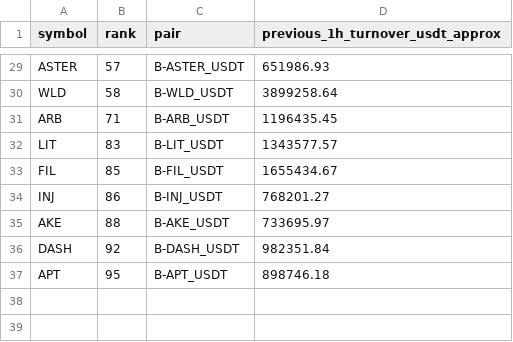
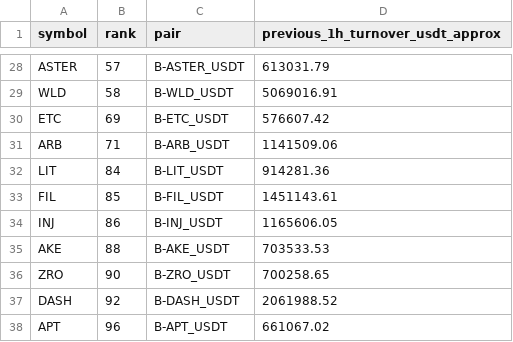
Before and after one commit to jharajesh1210/Guruji, a CSV file: TOP100_CRIPTO_AMC_POC_universe.csv, drawn as a sheet; only a part is shown, gaps mark what is left out; addresses are those after the commit; the diff covers the shown part only; the diff names each change by its address in the sheet, - before the commit and + after, or states it on an @@ line.

```diff
--- a/TOP100_CRIPTO_AMC_POC_universe.csv
+++ b/TOP100_CRIPTO_AMC_POC_universe.csv
-D28 (previous_1h_turnover_usdt_approx): 651986.93
+D28 (previous_1h_turnover_usdt_approx): 613031.79
-D29 (previous_1h_turnover_usdt_approx): 3899258.64
+D29 (previous_1h_turnover_usdt_approx): 5069016.91
+row 30: ETC | 69 | B-ETC_USDT | 576607.42
-D31 (previous_1h_turnover_usdt_approx): 1196435.45
+D31 (previous_1h_turnover_usdt_approx): 1141509.06
-B32 (rank): 83
+B32 (rank): 84
-D32 (previous_1h_turnover_usdt_approx): 1343577.57
+D32 (previous_1h_turnover_usdt_approx): 914281.36
-D33 (previous_1h_turnover_usdt_approx): 1655434.67
+D33 (previous_1h_turnover_usdt_approx): 1451143.61
-D34 (previous_1h_turnover_usdt_approx): 768201.27
+D34 (previous_1h_turnover_usdt_approx): 1165606.05
-D35 (previous_1h_turnover_usdt_approx): 733695.97
+D35 (previous_1h_turnover_usdt_approx): 703533.53
+row 36: ZRO | 90 | B-ZRO_USDT | 700258.65
-D37 (previous_1h_turnover_usdt_approx): 982351.84
+D37 (previous_1h_turnover_usdt_approx): 2061988.52
-B38 (rank): 95
+B38 (rank): 96
-D38 (previous_1h_turnover_usdt_approx): 898746.18
+D38 (previous_1h_turnover_usdt_approx): 661067.02
```
Also changed, not shown: 1 added row, 2 removed rows and 26 edited cells elsewhere in this file, 1 other file.
